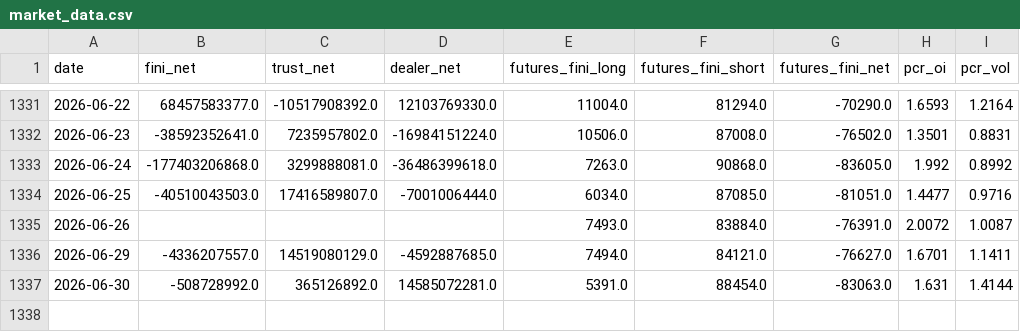
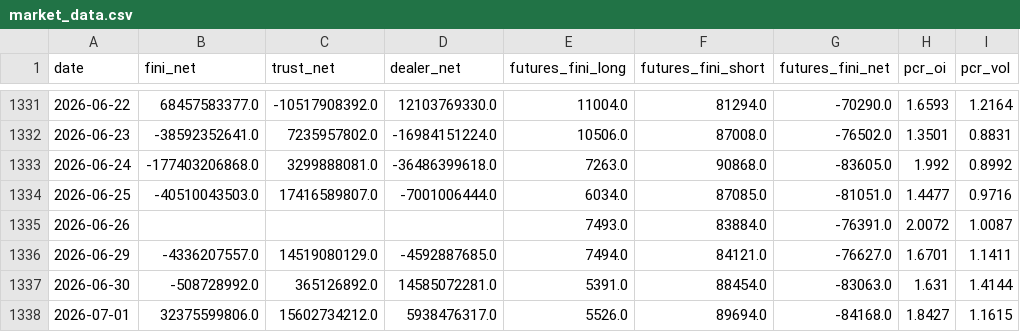
Before and after one commit to allenkcchu/stock-dashboard, a CSV file: taiwan_data/market_data.csv, drawn as a sheet; only a part is shown, gaps mark what is left out; the diff names each change by its address in the sheet, - before the commit and + after, or states it on an @@ line.

```diff
--- a/taiwan_data/market_data.csv
+++ b/taiwan_data/market_data.csv
+row 1338: 2026-07-01 | 32375599806.0 | 15602734212.0 | 5938476317.0 | 5526.0 | 89694.0 | -84168.0 | 1.8427 | 1.1615
```
